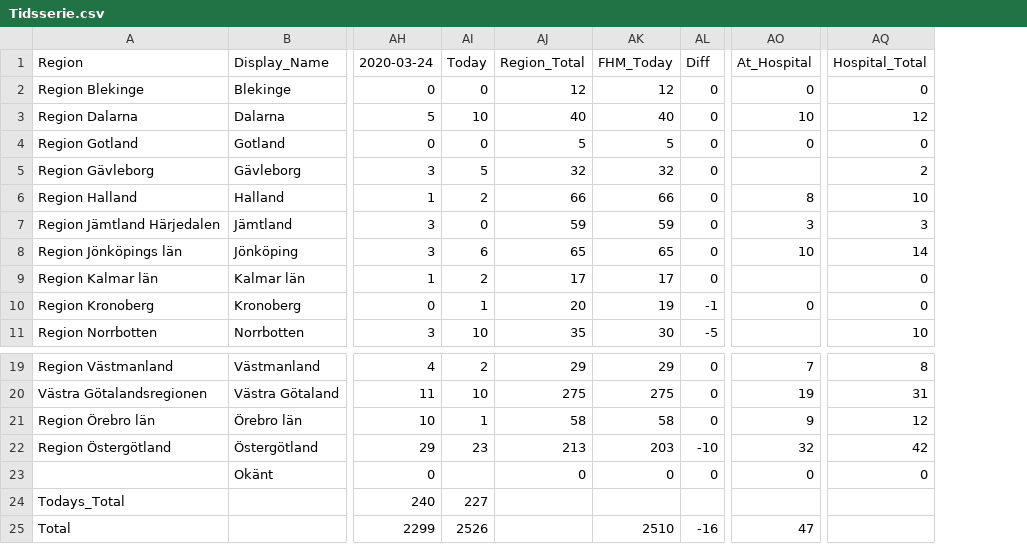
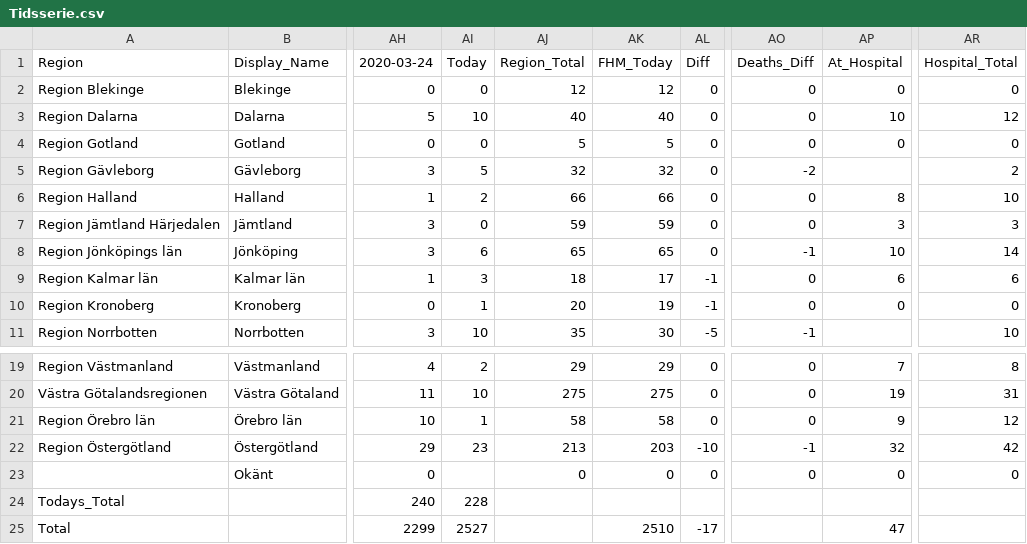
Before and after one commit to elinlutz/gatsby-map, a CSV file: src/data/Tidsserie.csv, drawn as a sheet; only a part is shown, gaps mark what is left out; addresses are those after the commit; the diff names each change by its address in the sheet, - before the commit and + after, or states it on an @@ line.

```diff
--- a/src/data/Tidsserie.csv
+++ b/src/data/Tidsserie.csv
+column AO, rows 1-11: Deaths_Diff | 0 | 0 | 0 | -2 | 0 | 0 | -1 | 0 | 0 | -1; rows 19-23: 0 | 0 | 0 | -1 | 0
-AI9: 2
+AI9: 3
-AJ9: 17
+AJ9: 18
-AL9: 0
+AL9: -1
-AP9: (empty)
+AP9: 6
-AR9: 0
+AR9: 6
-AI24: 227
+AI24: 228
-AI25: 2526
+AI25: 2527
-AL25: -16
+AL25: -17
```
Also changed, not shown: 1 other file.
